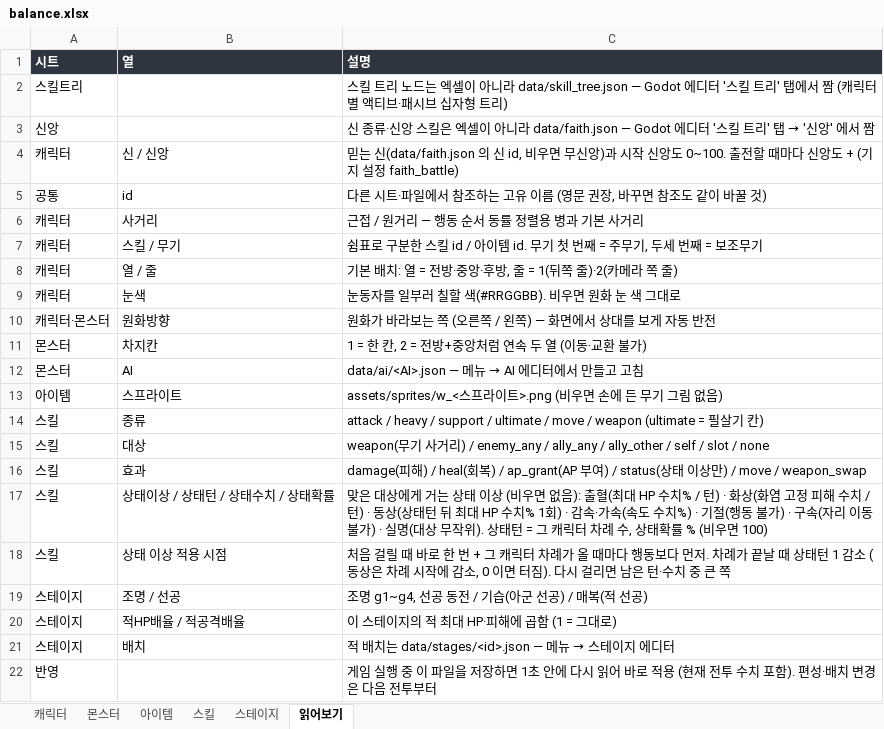
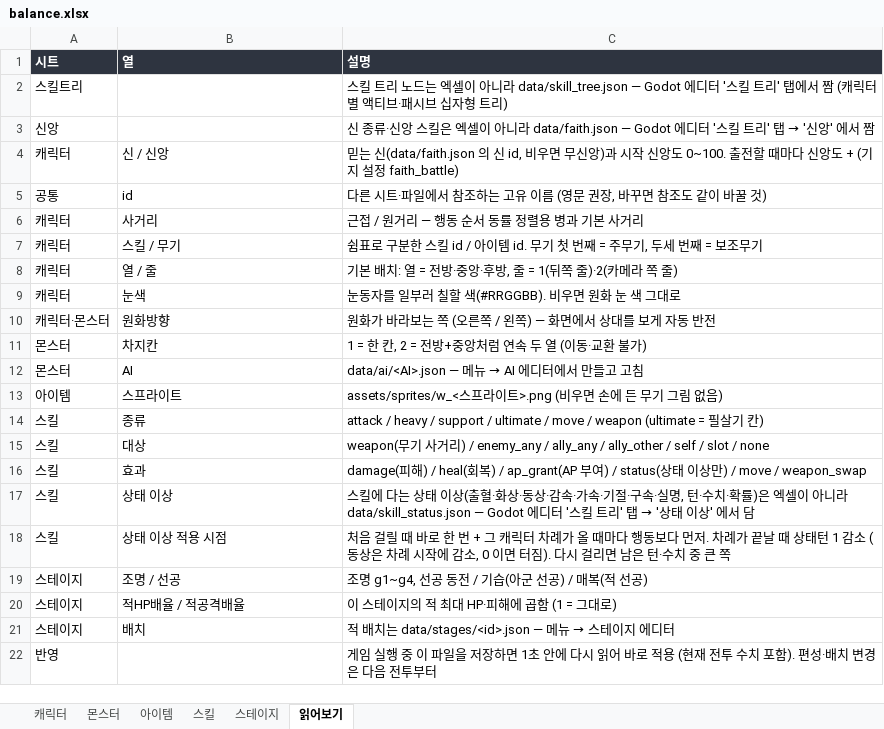
Before and after one commit to HomilBBANG/rt_zerosum, an Excel workbook: data/balance.xlsx, sheet 읽어보기, drawn as a sheet; values as stored, in another font and other column widths than the file's, no borders; removed rows and columns are numbered as before the commit, all else as after; the diff names each change by its address in the sheet, - before the commit and + after, or states it on an @@ line.

```diff
--- a/data/balance.xlsx (sheet 읽어보기)
+++ b/data/balance.xlsx (sheet 읽어보기)
-row 17: 스킬 | 상태이상 / 상태턴 / 상태수치 / 상태확률 | 맞은 대상에게 거는 상태 이상 (비우면 없음): 출혈(최대 HP 수치% / 턴) · 화상(화염 고정 피해 수치 / 턴) · 동상(상태턴 뒤 최대 HP 수치% 1회) · 감속·가속(속도 수치%) · 기절(행동 불가) · 구속(자리 이동 불가) · 실명(대상 무작위). 상태턴 = 그 캐릭터 차례 수, 상태확률 % (비우면 100)
+row 17: 스킬 | 상태 이상 | 스킬에 다는 상태 이상(출혈·화상·동상·감속·가속·기절·구속·실명, 턴·수치·확률)은 엑셀이 아니라 data/skill_status.json — Godot 에디터 '스킬 트리' 탭 → '상태 이상' 에서 담
```
Also changed, not shown: sheet 스킬, 21 other files.
